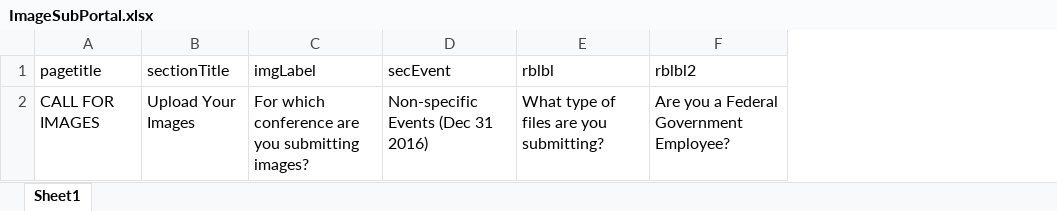
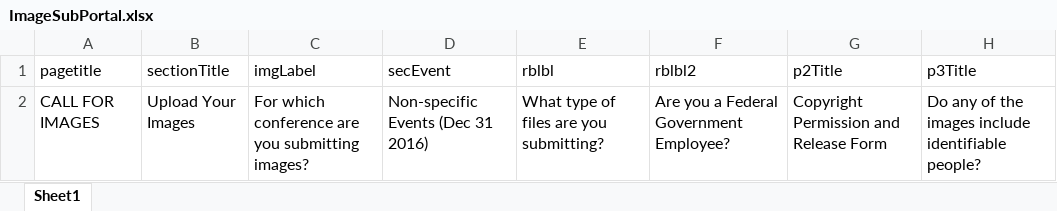
Before and after one commit to Esribalajih/GridParallelScriptsPOMFW, an Excel workbook: data/ImageSubPortal.xlsx, sheet Sheet1, drawn as a sheet; values as stored, in another font and other column widths than the file's, no borders; the diff names each change by its address in the sheet, - before the commit and + after, or states it on an @@ line.

```diff
--- a/data/ImageSubPortal.xlsx (sheet Sheet1)
+++ b/data/ImageSubPortal.xlsx (sheet Sheet1)
+column G (p2Title), row 2: Copyright Permission and Release Form
+column H (p3Title), row 2: Do any of the images include identifiable people?
```
Also changed, not shown: 46 other files.
